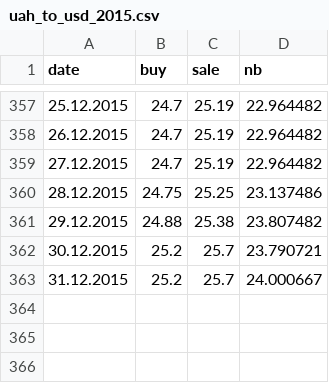
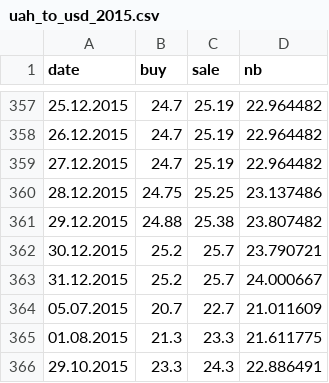
Before and after one commit to bmwant/chemister, a CSV file: notebooks/data/uah_to_usd_2015.csv, drawn as a sheet; only a part is shown, gaps mark what is left out; the diff names each change by its address in the sheet, - before the commit and + after, or states it on an @@ line.

Commit message:
Fix missing data :worried:

```diff
--- a/notebooks/data/uah_to_usd_2015.csv
+++ b/notebooks/data/uah_to_usd_2015.csv
+row 364: 05.07.2015 | 20.7 | 22.7 | 21.011609
+row 365: 01.08.2015 | 21.3 | 23.3 | 21.611775
+row 366: 29.10.2015 | 23.3 | 24.3 | 22.886491
```
Also changed, not shown: notebooks/data/uah_to_eur_2015.csv, notebooks/data/uah_to_rub_2015.csv, 1 other file.
